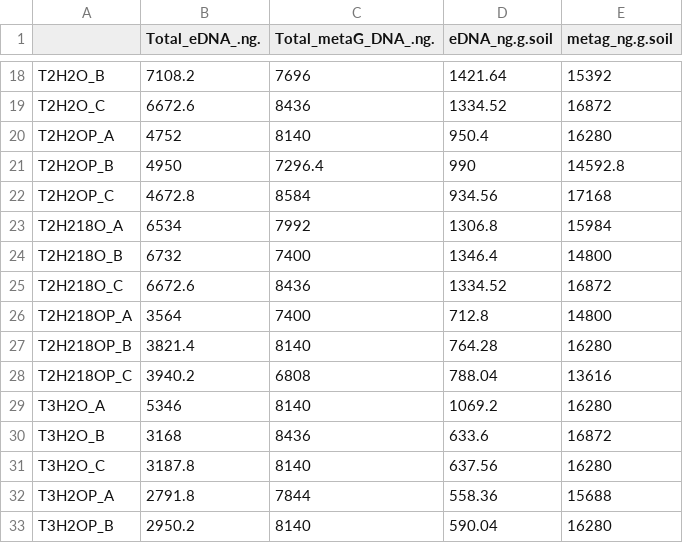
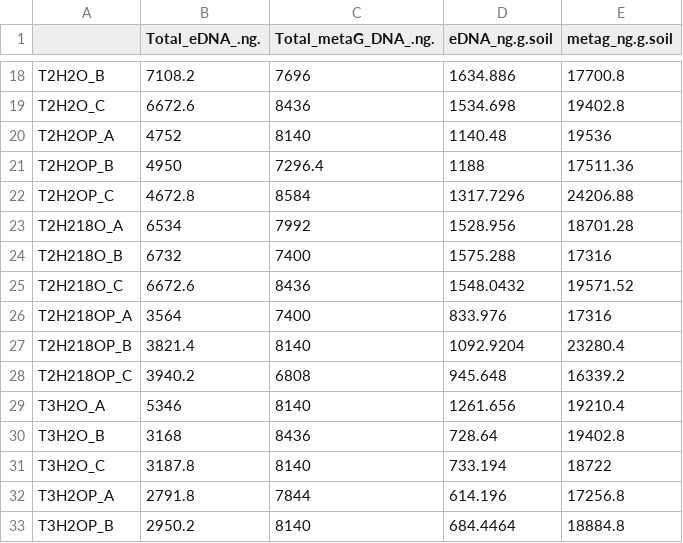
Before and after one commit to gogogogogul/viral_activity_phosphorus, a CSV file: Data/metag_edna_dna_concentration.csv, drawn as a sheet; only a part is shown, gaps mark what is left out; the diff covers the shown part only.

```diff
--- a/Data/metag_edna_dna_concentration.csv
+++ b/Data/metag_edna_dna_concentration.csv
@@ -18,16 +18,16 @@
-"T2H2O_B",7108.2,7696,1421.64,15392
-"T2H2O_C",6672.6,8436,1334.52,16872
-"T2H2OP_A",4752,8140,950.4,16280
-"T2H2OP_B",4950,7296.4,990,14592.8
-"T2H2OP_C",4672.8,8584,934.56,17168
-"T2H218O_A",6534,7992,1306.8,15984
-"T2H218O_B",6732,7400,1346.4,14800
-"T2H218O_C",6672.6,8436,1334.52,16872
-"T2H218OP_A",3564,7400,712.8,14800
-"T2H218OP_B",3821.4,8140,764.28,16280
-"T2H218OP_C",3940.2,6808,788.04,13616
-"T3H2O_A",5346,8140,1069.2,16280
-"T3H2O_B",3168,8436,633.6,16872
-"T3H2O_C",3187.8,8140,637.56,16280
-"T3H2OP_A",2791.8,7844,558.36,15688
-"T3H2OP_B",2950.2,8140,590.04,16280
+T2H2O_B,7108.2,7696,1634.886,17700.8
+T2H2O_C,6672.6,8436,1534.698,19402.8
+T2H2OP_A,4752,8140,1140.48,19536
+T2H2OP_B,4950,7296.4,1188,17511.36
+T2H2OP_C,4672.8,8584,1317.7296,24206.88
+T2H218O_A,6534,7992,1528.956,18701.28
+T2H218O_B,6732,7400,1575.288,17316
+T2H218O_C,6672.6,8436,1548.0432,19571.52
+T2H218OP_A,3564,7400,833.976,17316
+T2H218OP_B,3821.4,8140,1092.9204,23280.4
+T2H218OP_C,3940.2,6808,945.648,16339.2
+T3H2O_A,5346,8140,1261.656,19210.4
+T3H2O_B,3168,8436,728.64,19402.8
+T3H2O_C,3187.8,8140,733.194,18722
+T3H2OP_A,2791.8,7844,614.196,17256.8
+T3H2OP_B,2950.2,8140,684.4464,18884.8
```
Also changed, not shown: 46 edited cells elsewhere in this file, Data/metadata/bulk_metadata.csv, Data/metadata/metat_metadata.csv, 2 other files.
